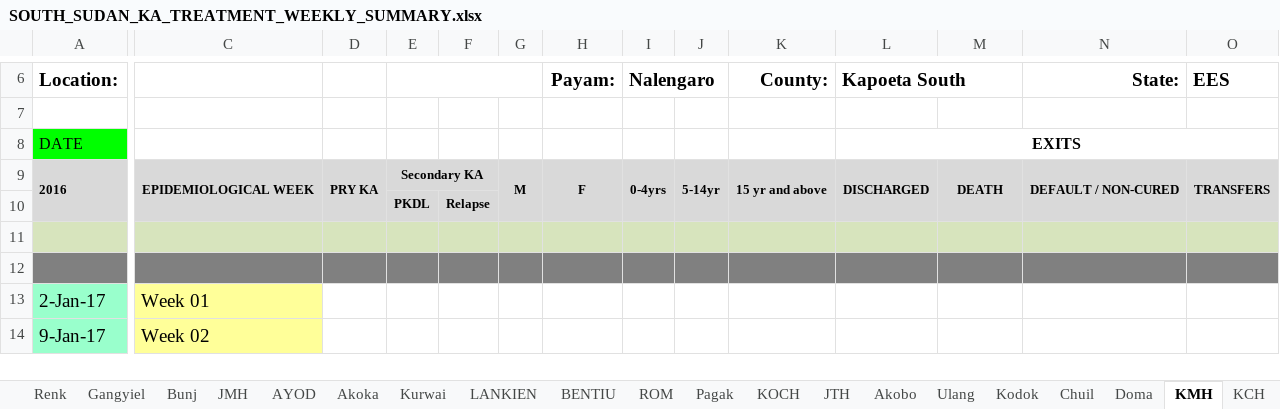
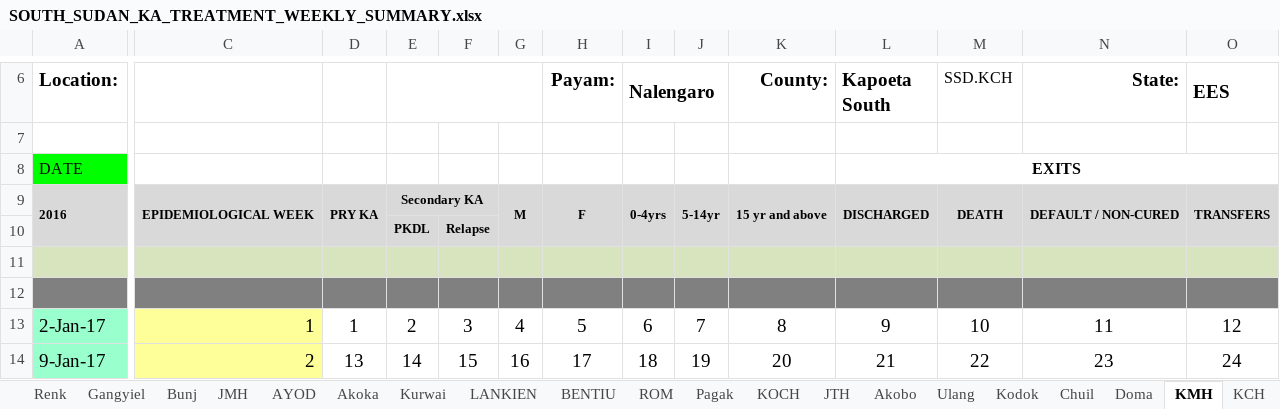
Before and after one commit to WISCENTD-UPC/Excel_Data_Importer, an Excel workbook: templates/SOUTH_SUDAN_KA_TREATMENT_WEEKLY_SUMMARY.xlsx, sheet KMH, drawn as a sheet; only a part is shown, gaps mark what is left out; values as stored, in another font and other column widths than the file's, no borders; conditional formats not drawn; the diff covers the shown part only; the diff names each change by its address in the sheet, - before the commit and + after, or states it on an @@ line.

```diff
--- a/templates/SOUTH_SUDAN_KA_TREATMENT_WEEKLY_SUMMARY.xlsx (sheet KMH)
+++ b/templates/SOUTH_SUDAN_KA_TREATMENT_WEEKLY_SUMMARY.xlsx (sheet KMH)
-L6:M6 merged
-M6: (empty)
+M6: SSD.KCH
-C13: Week 01
+C13: 1
-D13: (empty)
+D13: 1
-E13: (empty)
+E13: 2
-F13: (empty)
+F13: 3
-G13: (empty)
+G13: 4
-H13 (Payam:): (empty)
+H13 (Payam:): 5
-I13 (Nalengaro): (empty)
+I13 (Nalengaro): 6
-J13: (empty)
+J13: 7
-K13 (County:): (empty)
+K13 (County:): 8
-L13 (Kapoeta South): (empty)
+L13 (Kapoeta South): 9
-M13 (SSD.KCH): (empty)
+M13 (SSD.KCH): 10
-N13 (State:): (empty)
+N13 (State:): 11
-O13 (EES): (empty)
+O13 (EES): 12
-C14: Week 02
+C14: 2
-D14: (empty)
+D14: 13
-E14: (empty)
+E14: 14
-F14: (empty)
+F14: 15
-G14: (empty)
+G14: 16
-H14 (Payam:): (empty)
+H14 (Payam:): 17
-I14 (Nalengaro): (empty)
+I14 (Nalengaro): 18
-J14: (empty)
+J14: 19
-K14 (County:): (empty)
+K14 (County:): 20
-L14 (Kapoeta South): (empty)
+L14 (Kapoeta South): 21
-M14 (SSD.KCH): (empty)
+M14 (SSD.KCH): 22
-N14 (State:): (empty)
+N14 (State:): 23
-O14 (EES): (empty)
+O14 (EES): 24
```
Also changed, not shown: 665 edited cells elsewhere in this sheet, sheet SUMMARY OF WKLY REPORT, sheet Jan -March 2017, sheet 2009 2017 data, sheet Narus CDOT, sheet KEEW, sheet Renk, 6 more sheets, charts or pictures, 5 other files.
